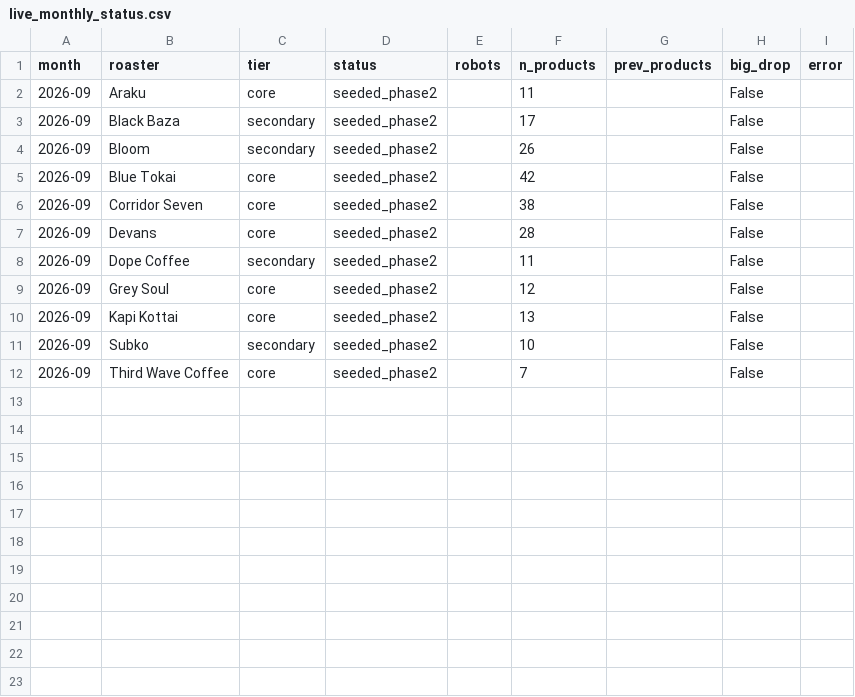
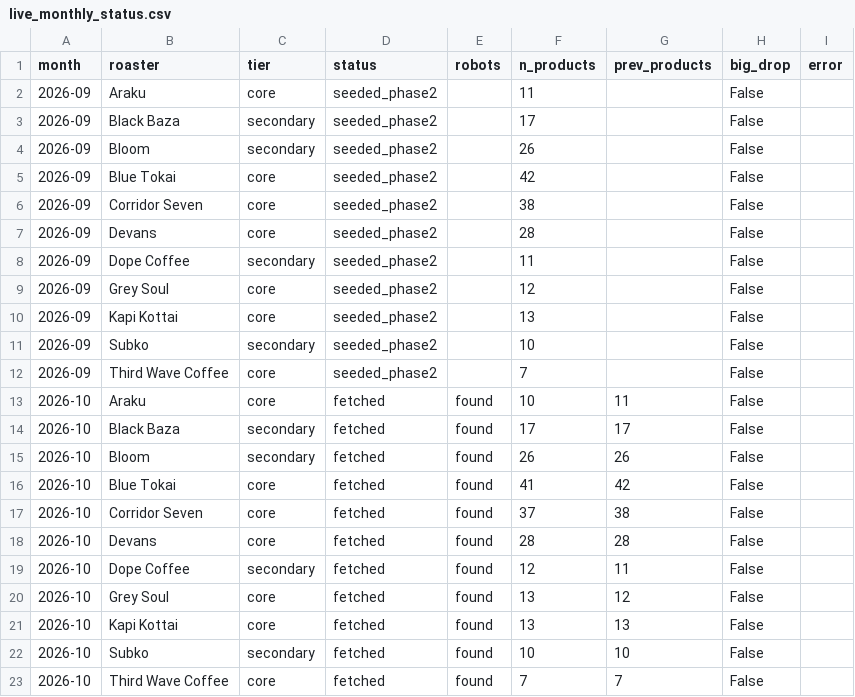
Before and after one commit to Sanchit0820/coffee-price-shock, a CSV file: data/clean/live_monthly_status.csv, drawn as a sheet; the diff names each change by its address in the sheet, - before the commit and + after, or states it on an @@ line.

```diff
--- a/data/clean/live_monthly_status.csv
+++ b/data/clean/live_monthly_status.csv
+row 13: 2026-10 | Araku | core | fetched | found | 10 | 11 | False
+row 14: 2026-10 | Black Baza | secondary | fetched | found | 17 | 17 | False
+row 15: 2026-10 | Bloom | secondary | fetched | found | 26 | 26 | False
+row 16: 2026-10 | Blue Tokai | core | fetched | found | 41 | 42 | False
+row 17: 2026-10 | Corridor Seven | core | fetched | found | 37 | 38 | False
+row 18: 2026-10 | Devans | core | fetched | found | 28 | 28 | False
+row 19: 2026-10 | Dope Coffee | secondary | fetched | found | 12 | 11 | False
+row 20: 2026-10 | Grey Soul | core | fetched | found | 13 | 12 | False
+row 21: 2026-10 | Kapi Kottai | core | fetched | found | 13 | 13 | False
+row 22: 2026-10 | Subko | secondary | fetched | found | 10 | 10 | False
+row 23: 2026-10 | Third Wave Coffee | core | fetched | found | 7 | 7 | False
```
Also changed, not shown: outputs/tracker/tracker_index.csv, outputs/tracker/tracker_summary.csv, 3 other files.
